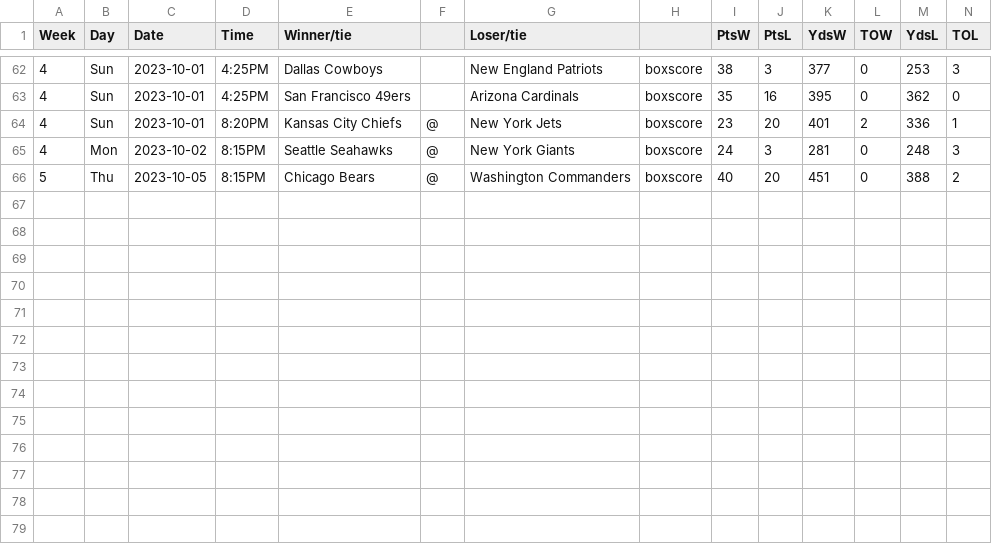
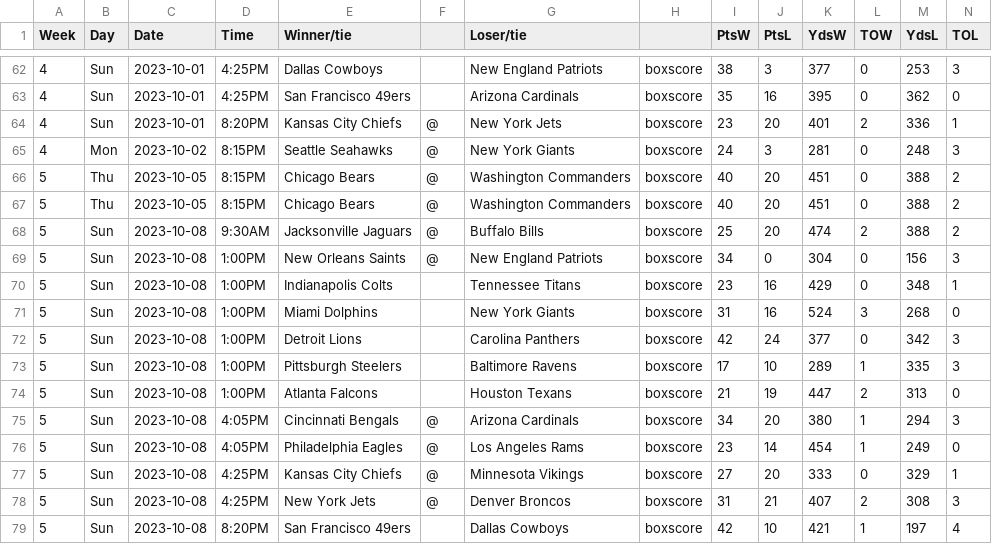
Before and after one commit to matsonj/nba-monte-carlo, a CSV file: data/nfl/nfl_results.csv, drawn as a sheet; only a part is shown, gaps mark what is left out; the diff names each change by its address in the sheet, - before the commit and + after, or states it on an @@ line.

Commit message:
add week 5 sunday results

```diff
--- a/data/nfl/nfl_results.csv
+++ b/data/nfl/nfl_results.csv
+row 67: 5 | Thu | 2023-10-05 | 8:15PM | Chicago Bears | @ | Washington Commanders | boxscore | 40 | 20 | 451 | 0 | 388 | 2
+row 68: 5 | Sun | 2023-10-08 | 9:30AM | Jacksonville Jaguars | @ | Buffalo Bills | boxscore | 25 | 20 | 474 | 2 | 388 | 2
+row 69: 5 | Sun | 2023-10-08 | 1:00PM | New Orleans Saints | @ | New England Patriots | boxscore | 34 | 0 | 304 | 0 | 156 | 3
+row 70: 5 | Sun | 2023-10-08 | 1:00PM | Indianapolis Colts |  | Tennessee Titans | boxscore | 23 | 16 | 429 | 0 | 348 | 1
+row 71: 5 | Sun | 2023-10-08 | 1:00PM | Miami Dolphins |  | New York Giants | boxscore | 31 | 16 | 524 | 3 | 268 | 0
+row 72: 5 | Sun | 2023-10-08 | 1:00PM | Detroit Lions |  | Carolina Panthers | boxscore | 42 | 24 | 377 | 0 | 342 | 3
+row 73: 5 | Sun | 2023-10-08 | 1:00PM | Pittsburgh Steelers |  | Baltimore Ravens | boxscore | 17 | 10 | 289 | 1 | 335 | 3
+row 74: 5 | Sun | 2023-10-08 | 1:00PM | Atlanta Falcons |  | Houston Texans | boxscore | 21 | 19 | 447 | 2 | 313 | 0
+row 75: 5 | Sun | 2023-10-08 | 4:05PM | Cincinnati Bengals | @ | Arizona Cardinals | boxscore | 34 | 20 | 380 | 1 | 294 | 3
+row 76: 5 | Sun | 2023-10-08 | 4:05PM | Philadelphia Eagles | @ | Los Angeles Rams | boxscore | 23 | 14 | 454 | 1 | 249 | 0
+row 77: 5 | Sun | 2023-10-08 | 4:25PM | Kansas City Chiefs | @ | Minnesota Vikings | boxscore | 27 | 20 | 333 | 0 | 329 | 1
+row 78: 5 | Sun | 2023-10-08 | 4:25PM | New York Jets | @ | Denver Broncos | boxscore | 31 | 21 | 407 | 2 | 308 | 3
+row 79: 5 | Sun | 2023-10-08 | 8:20PM | San Francisco 49ers |  | Dallas Cowboys | boxscore | 42 | 10 | 421 | 1 | 197 | 4
```
